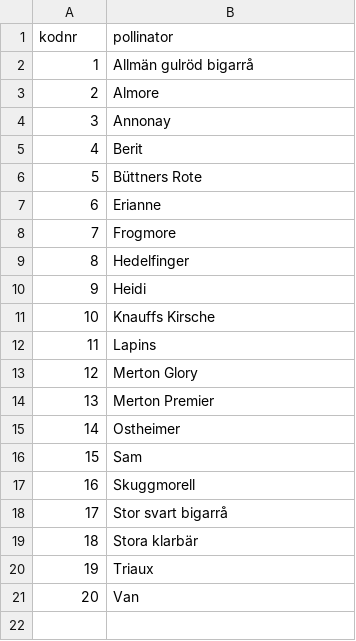
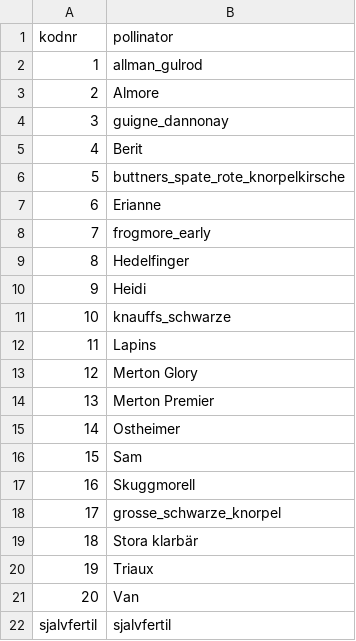
Before and after one commit to eeenilsson/odling, a CSV file: pollinated_by_sv_tradgm_lookup.csv, drawn as a sheet.

Commit message:
fixed sv tradg mastare

```diff
--- a/pollinated_by_sv_tradgm_lookup.csv
+++ b/pollinated_by_sv_tradgm_lookup.csv
@@ -1,12 +1,12 @@
 "kodnr","pollinator"
-1,"Allmän gulröd bigarrå"
+1,"allman_gulrod"
 2,"Almore"
-3,"Annonay"
+3,"guigne_dannonay"
 4,"Berit"
-5,"Büttners Rote"
+5,"buttners_spate_rote_knorpelkirsche"
 6,"Erianne"
-7,"Frogmore"
+7,"frogmore_early"
 8,"Hedelfinger"
 9,"Heidi"
-10,"Knauffs Kirsche"
+10,"knauffs_schwarze"
 11,"Lapins"
@@ -17,3 +17,3 @@
 16,"Skuggmorell"
-17,"Stor svart bigarrå"
+17,"grosse_schwarze_knorpel"
 18,"Stora klarbär"
@@ -21 +21,2 @@
 20,"Van"
+"sjalvfertil","sjalvfertil"
```
Also changed, not shown: ros_phenology_aggr.csv, 2 other files.
